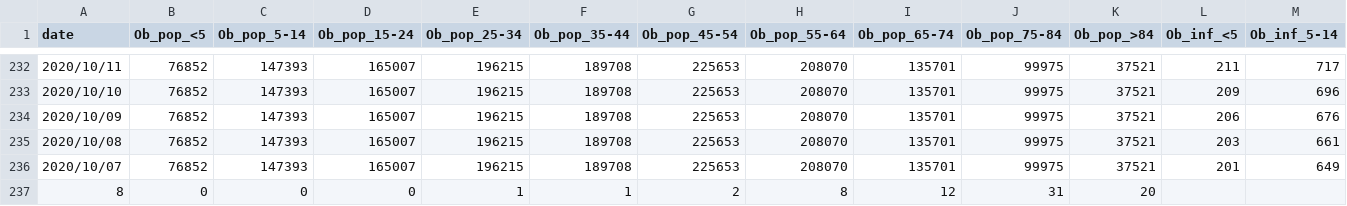
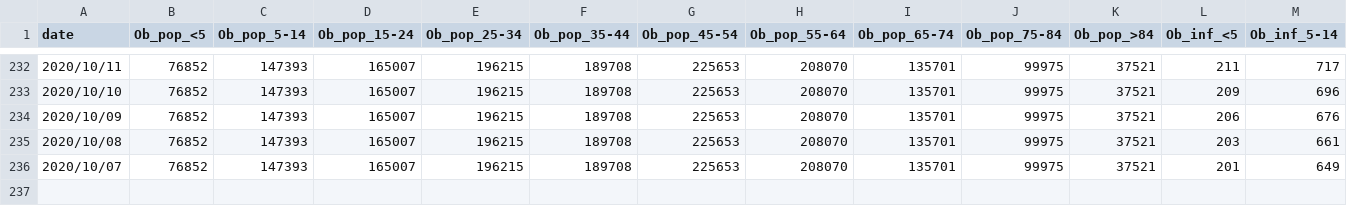
Before and after one commit to martin-illarion/covid-age-bl, a CSV file: Oberösterreich.csv, drawn as a sheet; only a part is shown, gaps mark what is left out; rows hold the shown columns only; the diff names each change by its address in the sheet, - before the commit and + after, or states it on an @@ line.

Commit message:
Update Oberösterreich.csv

```diff
--- a/Oberösterreich.csv
+++ b/Oberösterreich.csv
-row 237: 8 | 0 | 0 | 0 | 1 | 1 | 2 | 8 | 12 | 31 | 20
```
